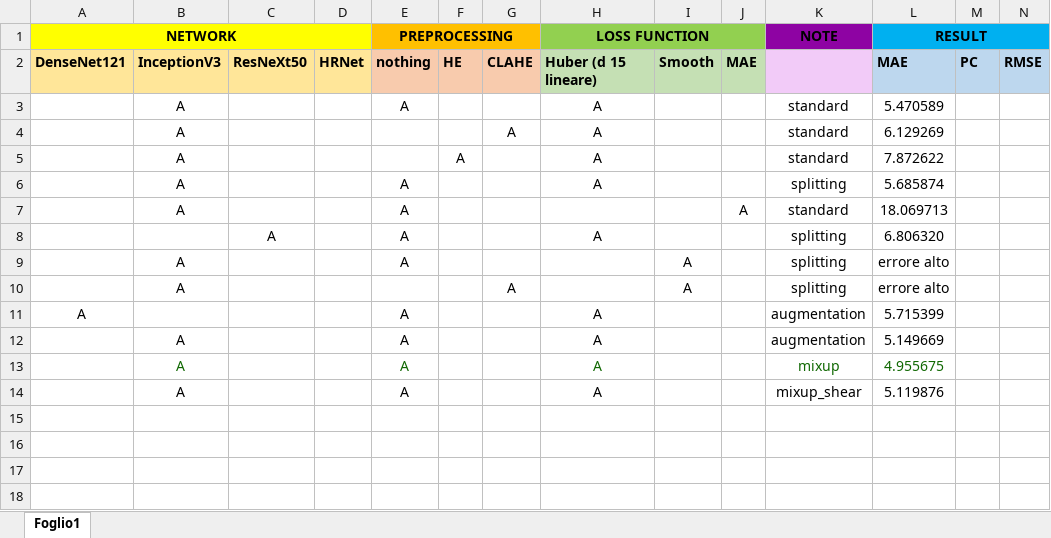
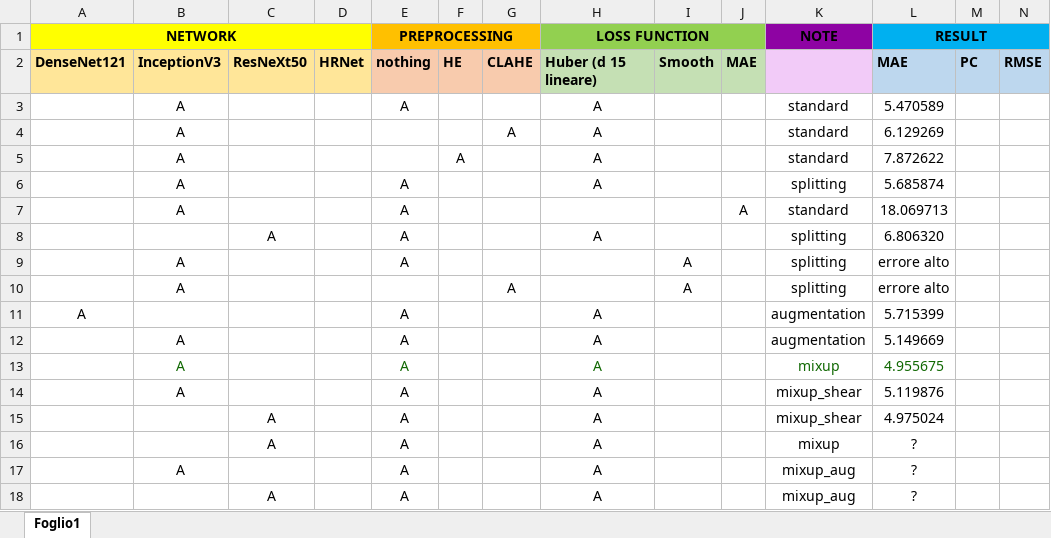
Before and after one commit to ausilianapoli/Percentage-Covid-Estimator, an Excel workbook: experiments.xlsx, sheet Foglio1, drawn as a sheet; values as stored, in another font and other column widths than the file's, no borders; the diff names each change by its address in the sheet, - before the commit and + after, or states it on an @@ line.

Commit message:
update experiments

```diff
--- a/experiments.xlsx (sheet Foglio1)
+++ b/experiments.xlsx (sheet Foglio1)
+row 15:  |  | A |  | A |  |  | A |  |  | mixup_shear | 4.975024
+row 16:  |  | A |  | A |  |  | A |  |  | mixup | ?
+row 17:  | A |  |  | A |  |  | A |  |  | mixup_aug | ?
+row 18:  |  | A |  | A |  |  | A |  |  | mixup_aug | ?
```
